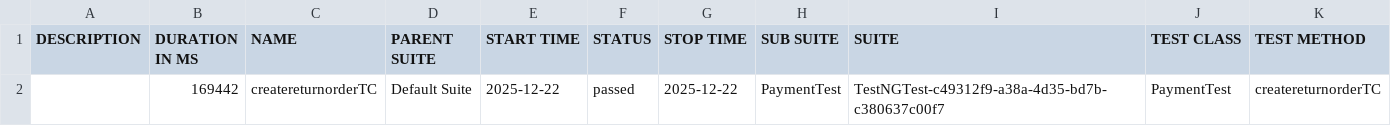
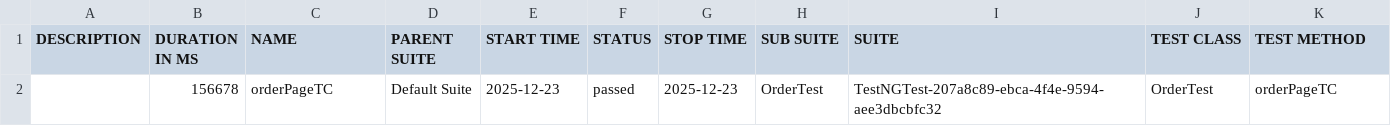
Before and after one commit to teamtester60-code/Full-Test-Case, a CSV file: test-output/full-report/data/suites.csv, drawn as a sheet.

```diff
--- a/test-output/full-report/data/suites.csv
+++ b/test-output/full-report/data/suites.csv
@@ -1,2 +1,2 @@
 "DESCRIPTION","DURATION IN MS","NAME","PARENT SUITE","START TIME","STATUS","STOP TIME","SUB SUITE","SUITE","TEST CLASS","TEST METHOD"
-"","169442","createreturnorderTC","Default Suite","2025-12-22","passed","2025-12-22","PaymentTest","TestNGTest-c49312f9-a38a-4d35-bd7b-c380637c00f7","PaymentTest","createreturnorderTC"
+"","156678","orderPageTC","Default Suite","2025-12-23","passed","2025-12-23","OrderTest","TestNGTest-207a8c89-ebca-4f4e-9594-aee3dbcbfc32","OrderTest","orderPageTC"
```
Also changed, not shown: 29 other files.
